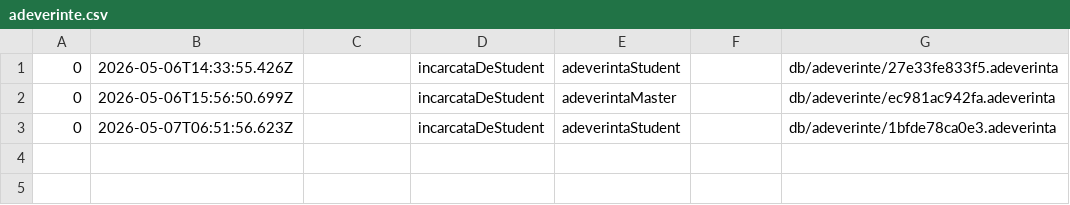
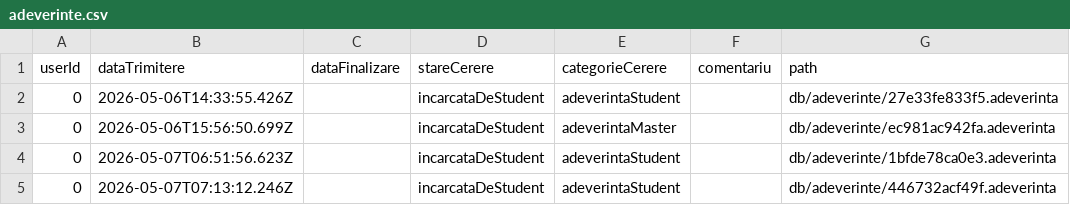
Before and after one commit to a-bratosin/ISP-Gestionare-Adeverinte, a CSV file: db/adeverinte.csv, drawn as a sheet; the diff names each change by its address in the sheet, - before the commit and + after, or states it on an @@ line.

```diff
--- a/db/adeverinte.csv
+++ b/db/adeverinte.csv
+row 1: userId | dataTrimitere | dataFinalizare | stareCerere | categorieCerere | comentariu | path
+row 5: 0 | 2026-05-07T07:13:12.246Z |  | incarcataDeStudent | adeverintaStudent |  | db/adeverinte/446732acf49f.adeverinta
```
Also changed, not shown: 13 other files.
